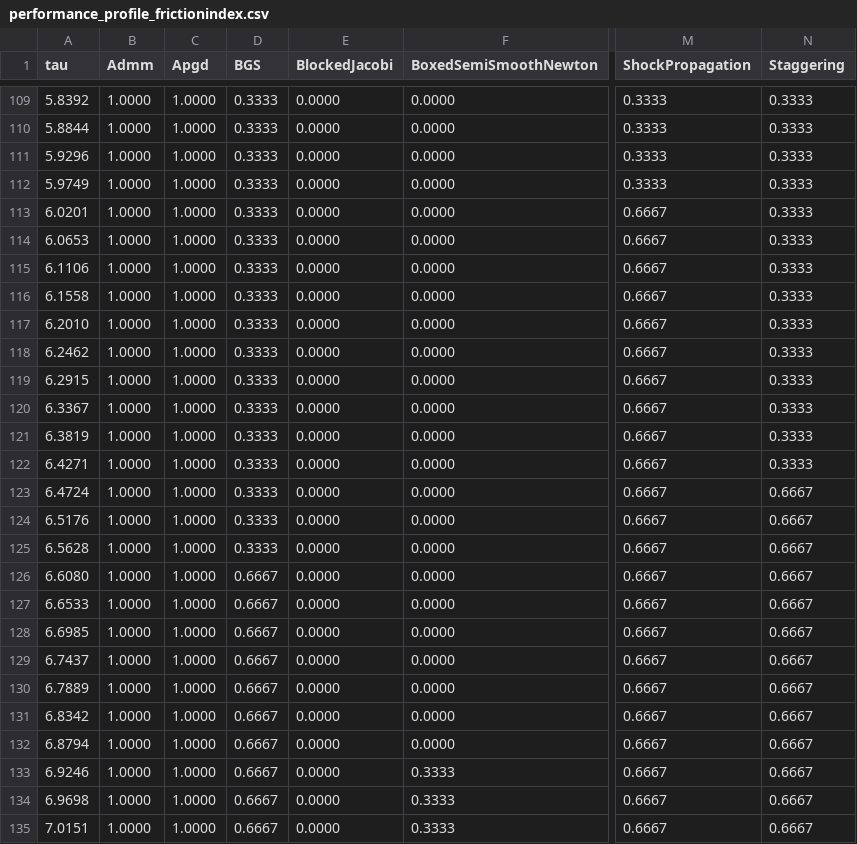
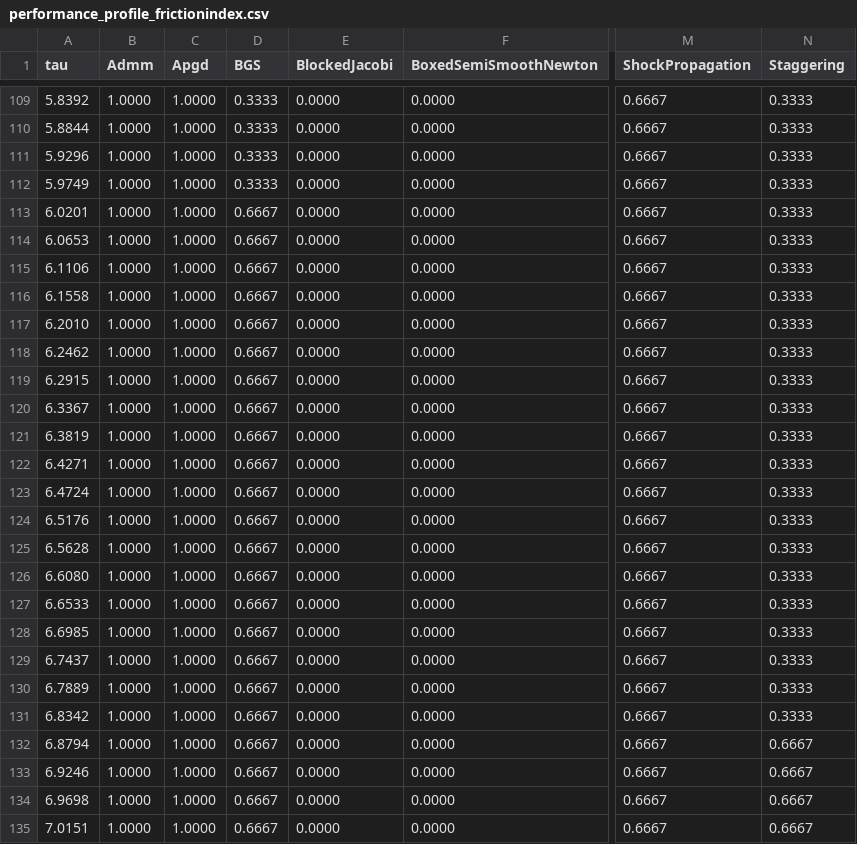
Before and after one commit to dartsim/dart, a CSV file: docs/background/lcp/figures/performance_profile_frictionindex.csv, drawn as a sheet; only a part is shown, gaps mark what is left out; the diff covers the shown part only; the diff names each change by its address in the sheet, - before the commit and + after, or states it on an @@ line.

```diff
--- a/docs/background/lcp/figures/performance_profile_frictionindex.csv
+++ b/docs/background/lcp/figures/performance_profile_frictionindex.csv
-M109:M112 (ShockPropagation): 0.3333
+M109:M112 (ShockPropagation): 0.6667
-D113:D125 (BGS): 0.3333
+D113:D125 (BGS): 0.6667
-N123:N131 (Staggering): 0.6667
+N123:N131 (Staggering): 0.3333
-F133:F135 (BoxedSemiSmoothNewton): 0.3333
+F133:F135 (BoxedSemiSmoothNewton): 0.0000
```
Also changed, not shown: 108 edited cells elsewhere in this file, docs/background/lcp/figures/performance_profile_boxed.csv, docs/background/lcp/figures/performance_profile_standard.csv, 7 other files.
